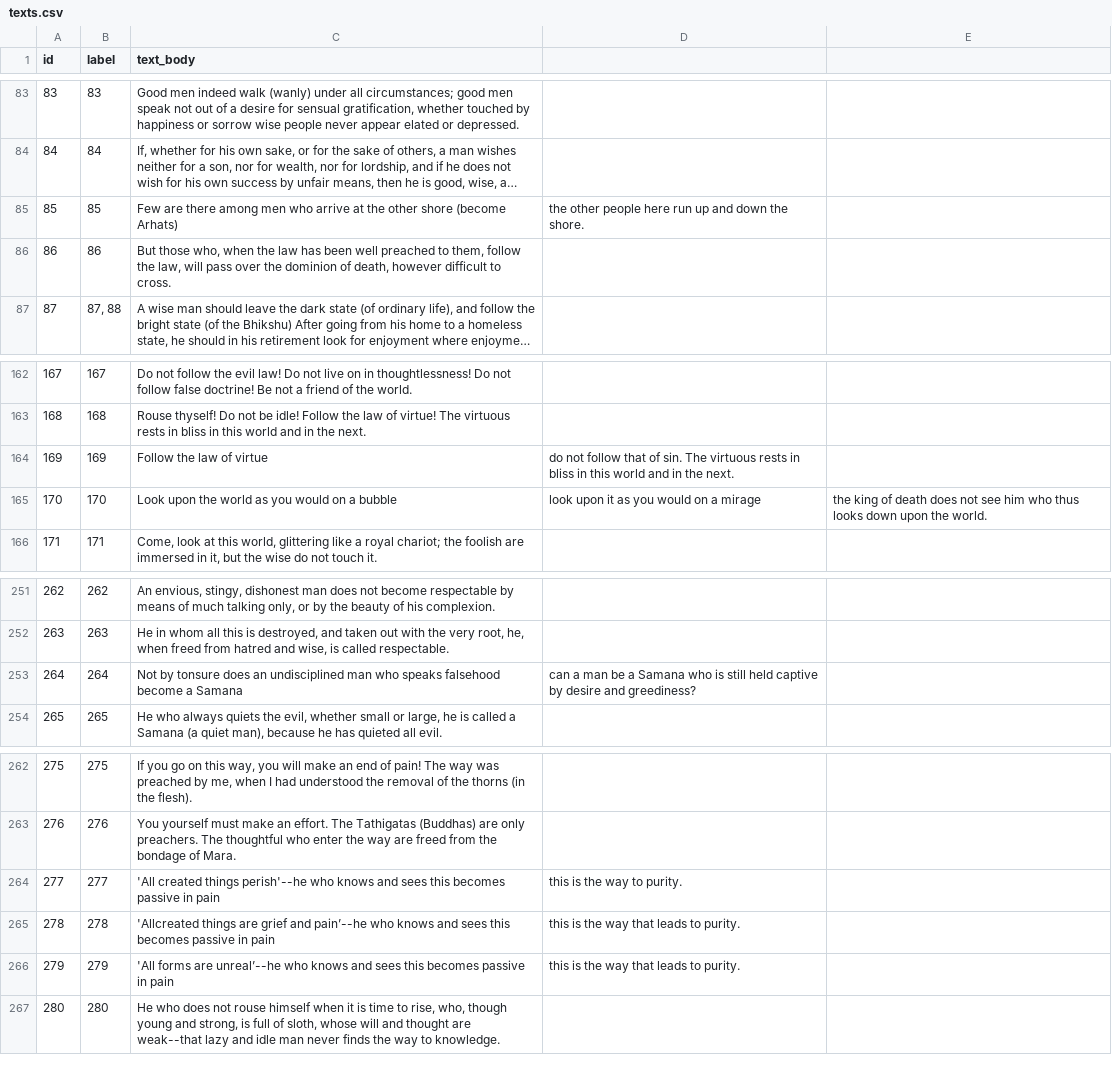
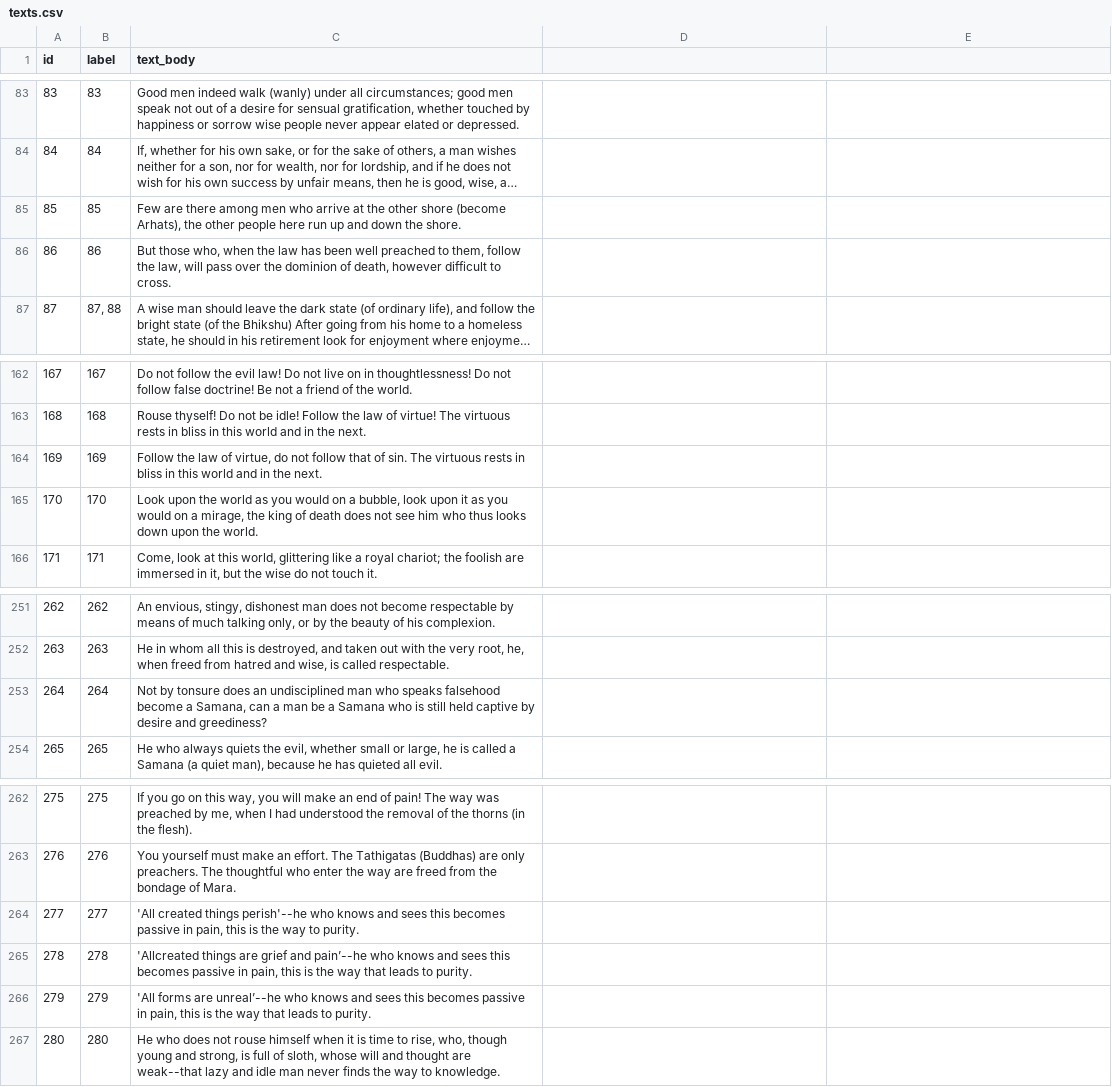
Before and after one commit to mikequentel/dhammapada, a CSV file: data/texts.csv, drawn as a sheet; only a part is shown, gaps mark what is left out; long unchanged cells end in …; the diff names each change by its address in the sheet, - before the commit and + after, or states it on an @@ line.

```diff
--- a/data/texts.csv
+++ b/data/texts.csv
-C85 (text_body): …shore (become Arhats)
+C85 (text_body): …shore (become Arhats), the other people here run up and down the shore.
-D85: the other people here run up and down the shore.
+D85: (empty)
-C164 (text_body): …law of virtue
+C164 (text_body): …law of virtue, do not follow that of sin. The virtuous rests in bliss in this world and in the next.
-D164: do not follow that of sin. The virtuous rests in bliss in this world and in the next.
+D164: (empty)
-C165 (text_body): …on a bubble
+C165 (text_body): …on a bubble, look upon it as you would on a mirage, the king of death does not see him who thus looks down upon the world.
-D165: look upon it as you would on a mirage
+D165: (empty)
-E165: the king of death does not see him who thus looks down upon the world.
+E165: (empty)
-C253 (text_body): …become a Samana
+C253 (text_body): …become a Samana, can a man be a Samana who is still held captive by desire and greediness?
-D253: can a man be a Samana who is still held captive by desire and greediness?
+D253: (empty)
-C264 (text_body): …passive in pain
+C264 (text_body): …passive in pain, this is the way to purity.
-D264: this is the way to purity.
+D264: (empty)
-C265 (text_body): …passive in pain
+C265 (text_body): …passive in pain, this is the way that leads to purity.
-D265:D266: this is the way that leads to purity.
+D265:D266: (empty)
-C266 (text_body): …passive in pain
+C266 (text_body): …passive in pain, this is the way that leads to purity.
```
Also changed, not shown: 2 other files.
